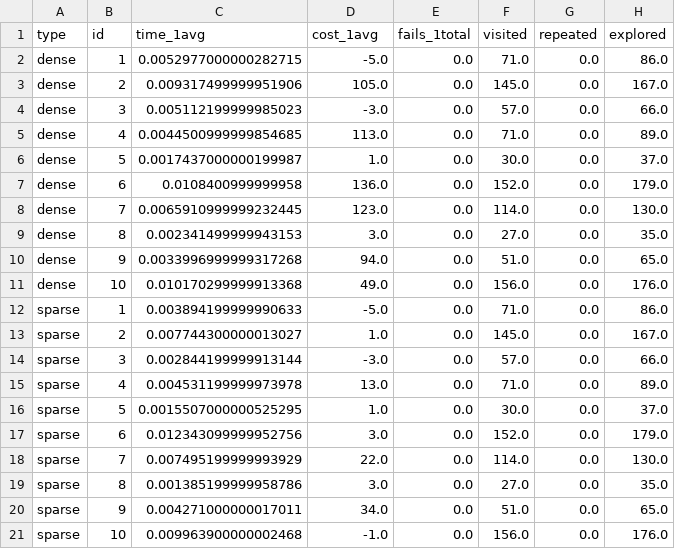
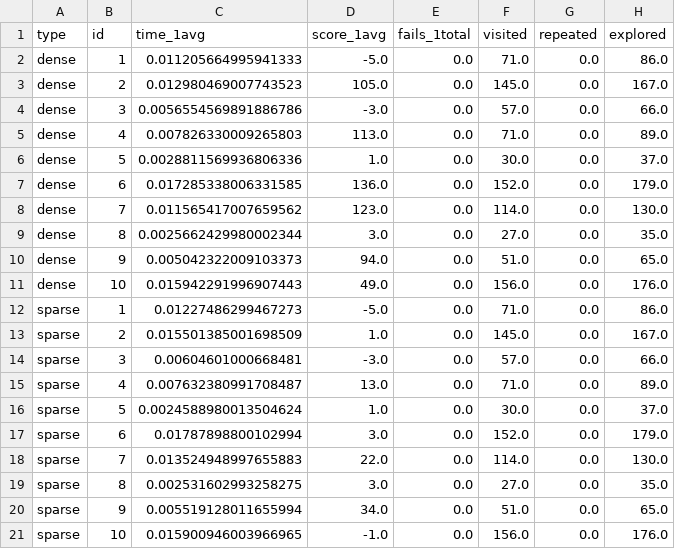
Before and after one commit to VFerrari/IntroductionToAI, a CSV file: data/bfs/problem1/ids_min.csv, drawn as a sheet.

```diff
--- a/data/bfs/problem1/ids_min.csv
+++ b/data/bfs/problem1/ids_min.csv
@@ -1,21 +1,21 @@
-type,id,time_1avg,cost_1avg,fails_1total,visited,repeated,explored
-dense,1,0.0052977000000282715,-5.0,0.0,71.0,0.0,86.0
-dense,2,0.009317499999951906,105.0,0.0,145.0,0.0,167.0
-dense,3,0.005112199999985023,-3.0,0.0,57.0,0.0,66.0
-dense,4,0.0044500999999854685,113.0,0.0,71.0,0.0,89.0
-dense,5,0.0017437000000199987,1.0,0.0,30.0,0.0,37.0
-dense,6,0.0108400999999958,136.0,0.0,152.0,0.0,179.0
-dense,7,0.0065910999999232445,123.0,0.0,114.0,0.0,130.0
-dense,8,0.002341499999943153,3.0,0.0,27.0,0.0,35.0
-dense,9,0.0033996999999317268,94.0,0.0,51.0,0.0,65.0
-dense,10,0.010170299999913368,49.0,0.0,156.0,0.0,176.0
-sparse,1,0.003894199999990633,-5.0,0.0,71.0,0.0,86.0
-sparse,2,0.007744300000013027,1.0,0.0,145.0,0.0,167.0
-sparse,3,0.002844199999913144,-3.0,0.0,57.0,0.0,66.0
-sparse,4,0.004531199999973978,13.0,0.0,71.0,0.0,89.0
-sparse,5,0.0015507000000525295,1.0,0.0,30.0,0.0,37.0
-sparse,6,0.012343099999952756,3.0,0.0,152.0,0.0,179.0
-sparse,7,0.007495199999993929,22.0,0.0,114.0,0.0,130.0
-sparse,8,0.001385199999958786,3.0,0.0,27.0,0.0,35.0
-sparse,9,0.004271000000017011,34.0,0.0,51.0,0.0,65.0
-sparse,10,0.009963900000002468,-1.0,0.0,156.0,0.0,176.0
+type,id,time_1avg,score_1avg,fails_1total,visited,repeated,explored
+dense,1,0.011205664995941333,-5.0,0.0,71.0,0.0,86.0
+dense,2,0.012980469007743523,105.0,0.0,145.0,0.0,167.0
+dense,3,0.0056554569891886786,-3.0,0.0,57.0,0.0,66.0
+dense,4,0.007826330009265803,113.0,0.0,71.0,0.0,89.0
+dense,5,0.0028811569936806336,1.0,0.0,30.0,0.0,37.0
+dense,6,0.017285338006331585,136.0,0.0,152.0,0.0,179.0
+dense,7,0.011565417007659562,123.0,0.0,114.0,0.0,130.0
+dense,8,0.0025662429980002344,3.0,0.0,27.0,0.0,35.0
+dense,9,0.005042322009103373,94.0,0.0,51.0,0.0,65.0
+dense,10,0.015942291996907443,49.0,0.0,156.0,0.0,176.0
+sparse,1,0.01227486299467273,-5.0,0.0,71.0,0.0,86.0
+sparse,2,0.015501385001698509,1.0,0.0,145.0,0.0,167.0
+sparse,3,0.00604601000668481,-3.0,0.0,57.0,0.0,66.0
+sparse,4,0.007632380991708487,13.0,0.0,71.0,0.0,89.0
+sparse,5,0.0024588980013504624,1.0,0.0,30.0,0.0,37.0
+sparse,6,0.01787898800102994,3.0,0.0,152.0,0.0,179.0
+sparse,7,0.013524948997655883,22.0,0.0,114.0,0.0,130.0
+sparse,8,0.002531602993258275,3.0,0.0,27.0,0.0,35.0
+sparse,9,0.005519128011655994,34.0,0.0,51.0,0.0,65.0
+sparse,10,0.015900946003966965,-1.0,0.0,156.0,0.0,176.0
```
Also changed, not shown: data/bfs/problem1/all_data.csv, data/bfs/problem1/ids_max.csv, 8 other files.
